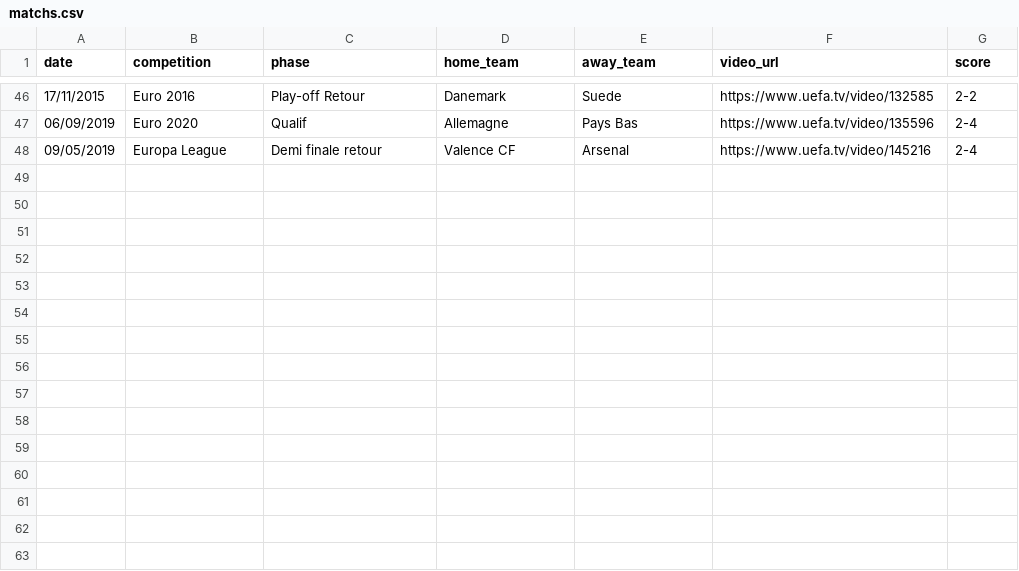
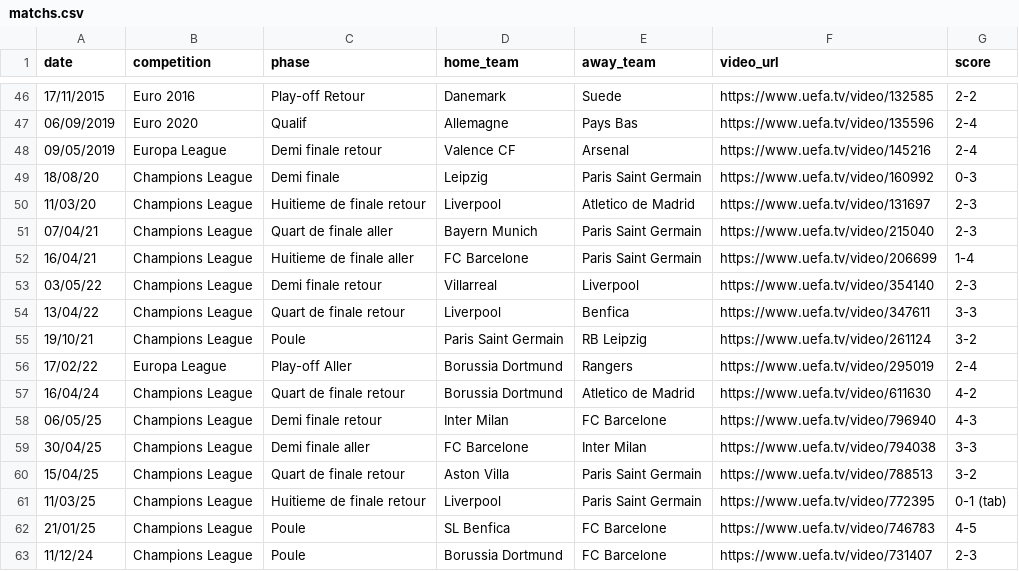
Before and after one commit to JarJar-hash/Archive-2, a CSV file: docs/matchs.csv, drawn as a sheet; only a part is shown, gaps mark what is left out; the diff names each change by its address in the sheet, - before the commit and + after, or states it on an @@ line.

Commit message:
Add files via upload

```diff
--- a/docs/matchs.csv
+++ b/docs/matchs.csv
+row 49: 18/08/20 | Champions League | Demi finale | Leipzig | Paris Saint Germain | https://www.uefa.tv/video/160992 | 0-3
+row 50: 11/03/20 | Champions League | Huitieme de finale retour | Liverpool | Atletico de Madrid | https://www.uefa.tv/video/131697 | 2-3
+row 51: 07/04/21 | Champions League | Quart de finale aller | Bayern Munich | Paris Saint Germain | https://www.uefa.tv/video/215040 | 2-3
+row 52: 16/04/21 | Champions League | Huitieme de finale aller | FC Barcelone | Paris Saint Germain | https://www.uefa.tv/video/206699 | 1-4
+row 53: 03/05/22 | Champions League | Demi finale retour | Villarreal | Liverpool | https://www.uefa.tv/video/354140 | 2-3
+row 54: 13/04/22 | Champions League | Quart de finale retour | Liverpool | Benfica | https://www.uefa.tv/video/347611 | 3-3
+row 55: 19/10/21 | Champions League | Poule | Paris Saint Germain | RB Leipzig | https://www.uefa.tv/video/261124 | 3-2
+row 56: 17/02/22 | Europa League | Play-off Aller | Borussia Dortmund | Rangers | https://www.uefa.tv/video/295019 | 2-4
+row 57: 16/04/24 | Champions League | Quart de finale retour | Borussia Dortmund | Atletico de Madrid | https://www.uefa.tv/video/611630 | 4-2
+row 58: 06/05/25 | Champions League | Demi finale retour | Inter Milan | FC Barcelone | https://www.uefa.tv/video/796940 | 4-3
+row 59: 30/04/25 | Champions League | Demi finale aller | FC Barcelone | Inter Milan | https://www.uefa.tv/video/794038 | 3-3
+row 60: 15/04/25 | Champions League | Quart de finale retour | Aston Villa | Paris Saint Germain | https://www.uefa.tv/video/788513 | 3-2
+row 61: 11/03/25 | Champions League | Huitieme de finale retour | Liverpool | Paris Saint Germain | https://www.uefa.tv/video/772395 | 0-1 (tab)
+row 62: 21/01/25 | Champions League | Poule | SL Benfica | FC Barcelone | https://www.uefa.tv/video/746783 | 4-5
+row 63: 11/12/24 | Champions League | Poule | Borussia Dortmund | FC Barcelone | https://www.uefa.tv/video/731407 | 2-3
```
